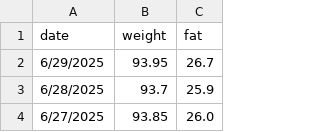
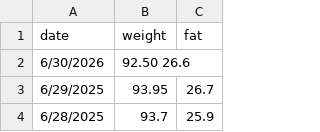
Before and after one commit to minamitu-iai/weight-tracker, a CSV file: Record.csv, drawn as a sheet; only a part is shown; the shorter side is filled out with more unchanged rows.

Commit message:
Update Record.csv

```diff
--- a/Record.csv
+++ b/Record.csv
@@ -1,2 +1,3 @@
 date,weight,fat
+6/30/2026,92.50	26.6
 6/29/2025,93.95,26.7
```
